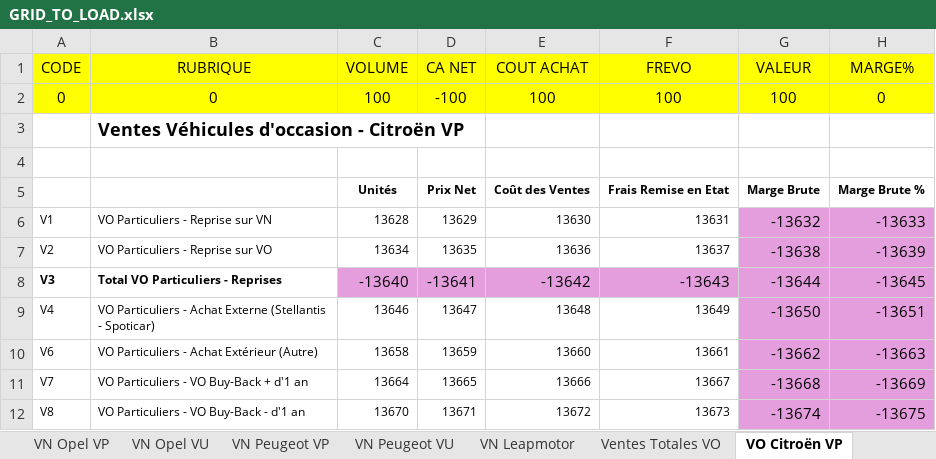
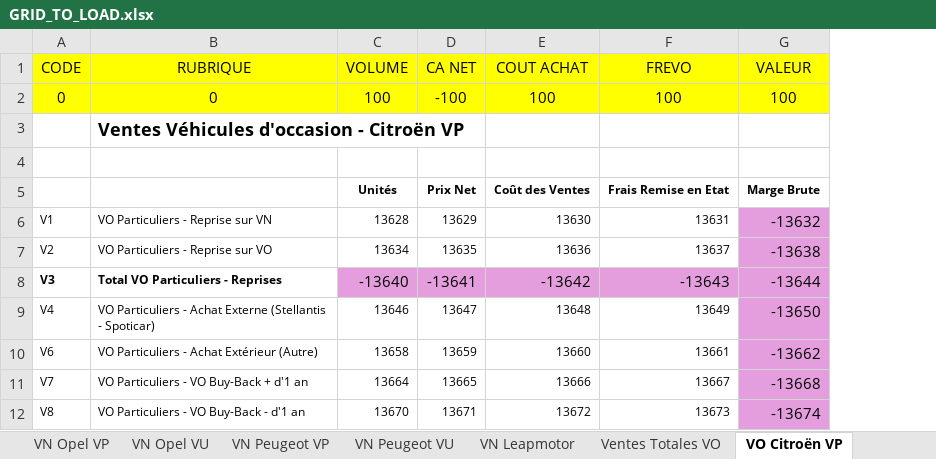
Before and after one commit to TheNightShiftHare/Mapping_is_boring, an Excel workbook: GRID_TO_LOAD.xlsx, sheet VO Citroën VP, drawn as a sheet; only a part is shown; values as stored, in another font and other column widths than the file's, no borders; the diff names each change by its address in the sheet, - before the commit and + after, or states it on an @@ line.

```diff
--- a/GRID_TO_LOAD.xlsx (sheet VO Citroën VP)
+++ b/GRID_TO_LOAD.xlsx (sheet VO Citroën VP)
-column H (MARGE%), rows 2-12: 0 |  |  | Marge Brute % | -13633 | -13639 | -13645 | -13651 | -13663 | -13669 | -13675
```
Also changed, not shown: sheet VN Lancia, sheet VN Alfa Romeo, sheet VN Opel VU, sheet VN Jeep, sheet VN DS, sheet VN Citroën VU, 5 more sheets, hidden cells.
